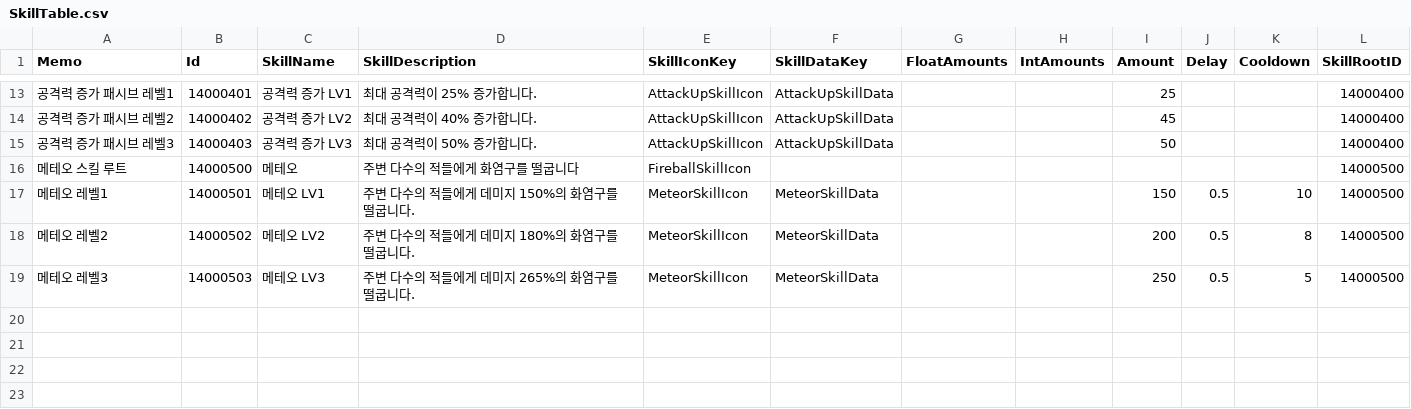
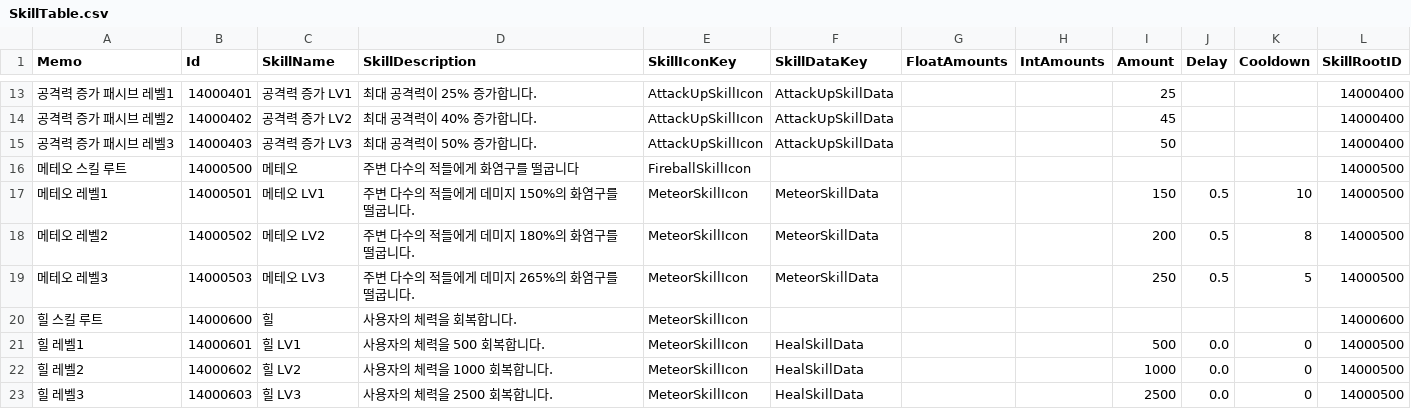
Before and after one commit to JIN5EOK/DungeonShooter, a CSV file: Assets/_DataTables/Tables/SkillTable.csv, drawn as a sheet; only a part is shown, gaps mark what is left out.

```diff
--- a/Assets/_DataTables/Tables/SkillTable.csv
+++ b/Assets/_DataTables/Tables/SkillTable.csv
@@ -19 +19,5 @@ Memo,Id,SkillName,SkillDescription,SkillIconKey,SkillDataKey,FloatAmounts,IntAmo
 메테오 레벨3,14000503,메테오 LV3,주변 다수의 적들에게 데미지 265%의 화염구를 떨굽니다.,MeteorSkillIcon,MeteorSkillData,,,250,0.5,5,14000500
+힐 스킬 루트,14000600,힐,사용자의 체력을 회복합니다.,MeteorSkillIcon,,,,,,,14000600
+힐 레벨1,14000601,힐 LV1,사용자의 체력을 500 회복합니다.,MeteorSkillIcon,HealSkillData,,,500,0.0,0,14000500
+힐 레벨2,14000602,힐 LV2,사용자의 체력을 1000 회복합니다.,MeteorSkillIcon,HealSkillData,,,1000,0.0,0,14000500
+힐 레벨3,14000603,힐 LV3,사용자의 체력을 2500 회복합니다.,MeteorSkillIcon,HealSkillData,,,2500,0.0,0,14000500
```
Also changed, not shown: Assets/_DataTables/Tables/EnemyConfigTable.csv, Assets/_DataTables/Tables/ItemTable.csv, 28 other files.
